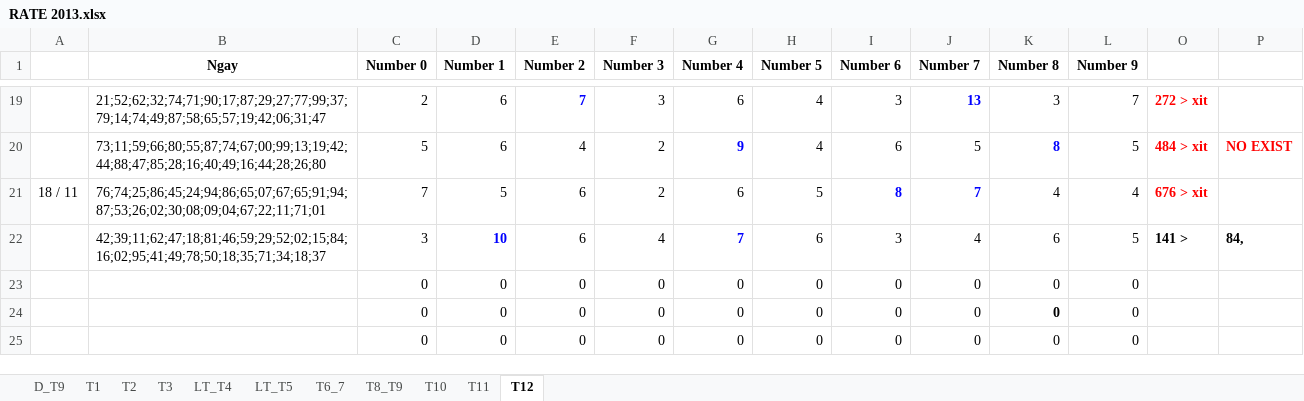
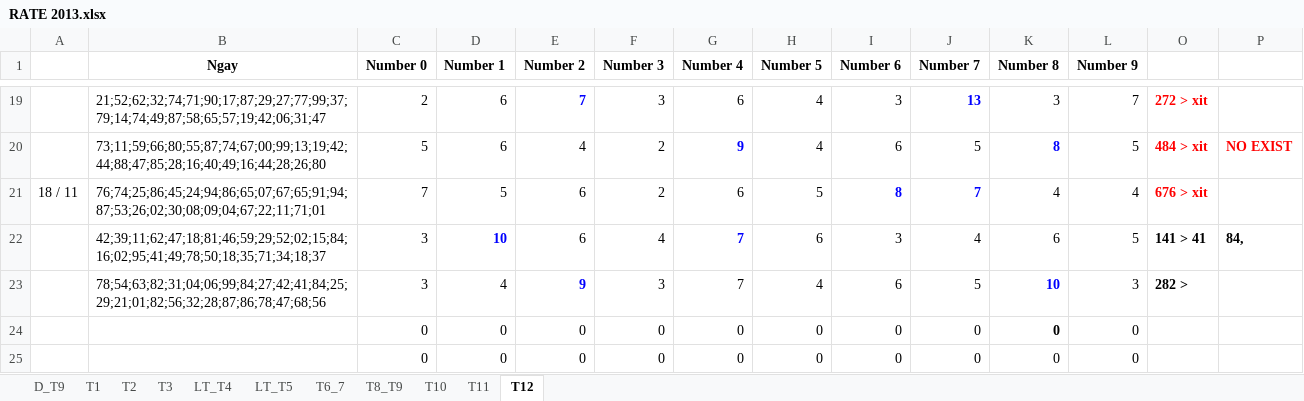
Before and after one commit to nampq/science, an Excel workbook: MakeMoney/Thong_Ke/xls/RATE 2013.xlsx, sheet T12, drawn as a sheet; only a part is shown, gaps mark what is left out; values as stored, in another font and other column widths than the file's, no borders; removed rows and columns are numbered as before the commit, all else as after; the diff names each change by its address in the sheet, - before the commit and + after, or states it on an @@ line.

```diff
--- a/MakeMoney/Thong_Ke/xls/RATE 2013.xlsx (sheet T12)
+++ b/MakeMoney/Thong_Ke/xls/RATE 2013.xlsx (sheet T12)
-O22: 141 >
+O22: 141 > 41
-row 23:  |  | 0 | 0 | 0 | 0 | 0 | 0 | 0 | 0 | 0 | 0
+row 23:  | 78;54;63;82;31;04;06;99;84;27;42;41;84;25;29;21;01;82;56;32;28;87;86;78;47;68;56 | 3 | 4 | 9 | 3 | 7 | 4 | 6 | 5 | 10 | 3 | 282 >
```
Also changed, not shown: MakeMoney/Thong_Ke/xls/Cau_T2.xlsx, 11 other files.
